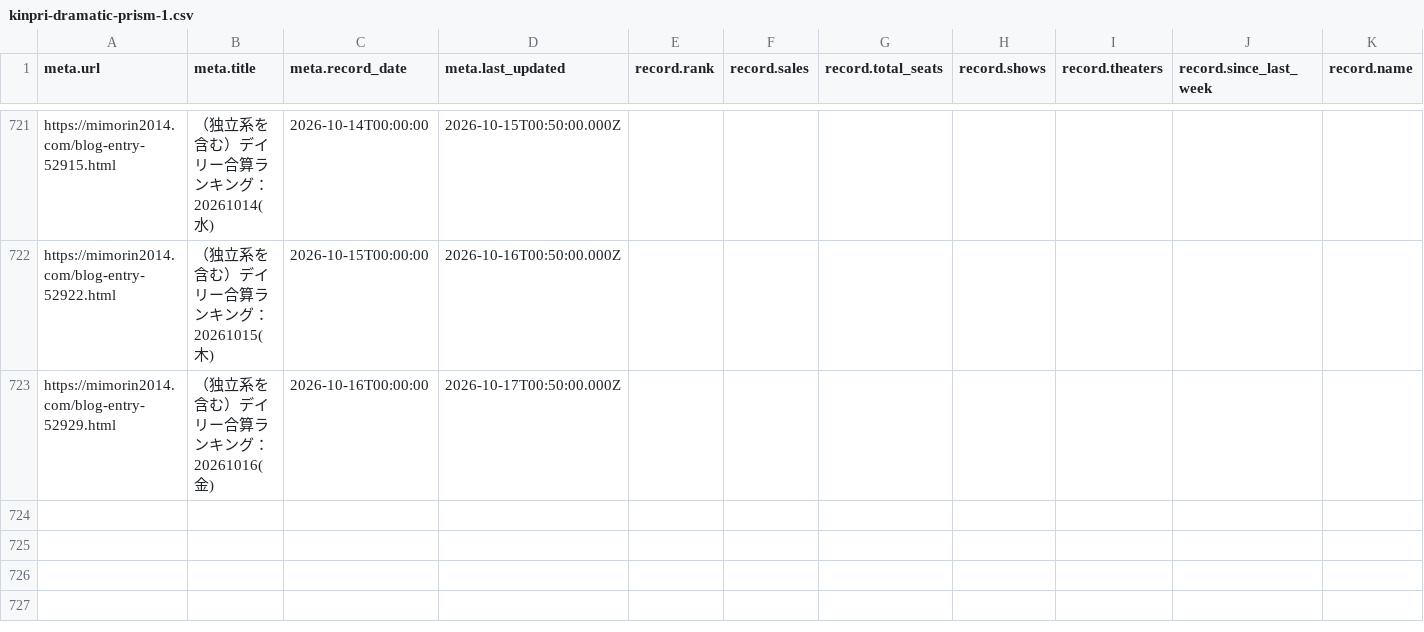
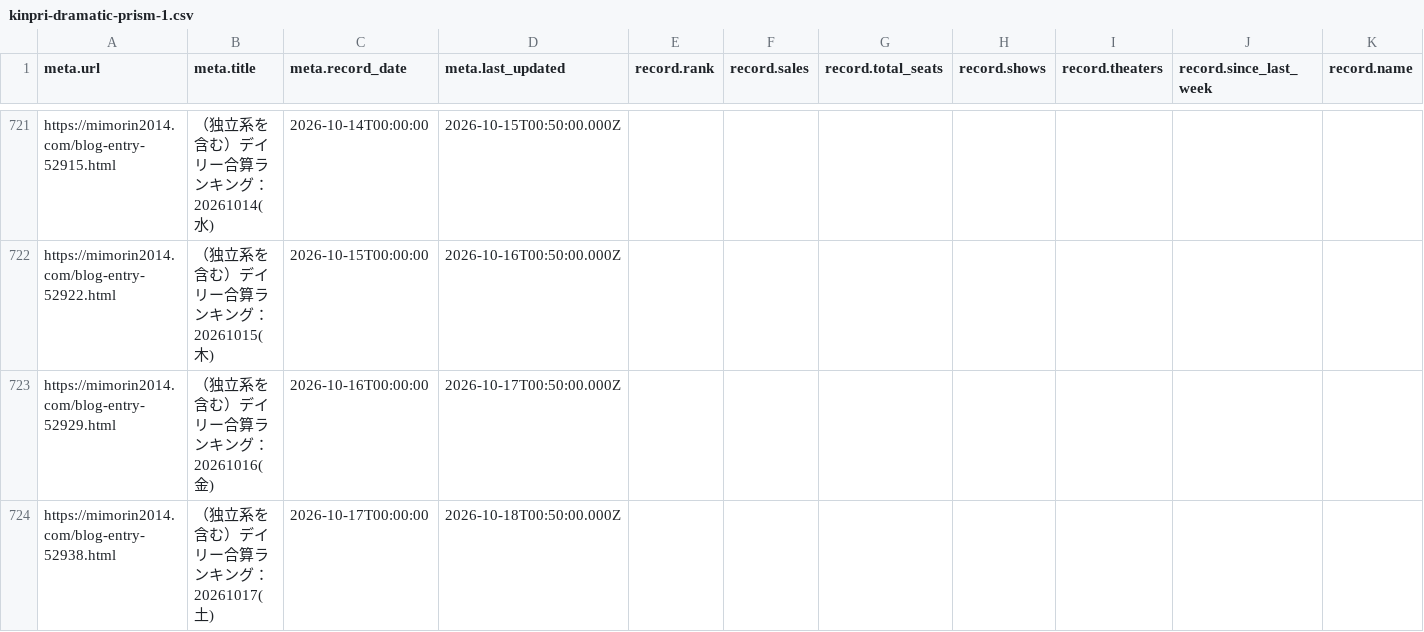
Before and after one commit to sakuramochi0/kinpri-and-pretty-series-box-office-watcher, a CSV file: data/converted/kinpri-dramatic-prism-1.csv, drawn as a sheet; only a part is shown, gaps mark what is left out; rows hold the shown columns only; the diff names each change by its address in the sheet, - before the commit and + after, or states it on an @@ line.

```diff
--- a/data/converted/kinpri-dramatic-prism-1.csv
+++ b/data/converted/kinpri-dramatic-prism-1.csv
+row 724: https://mimorin2014.com/blog-entry-52938.html | （独立系を含む）デイリー合算ランキング：20261017(土) | 2026-10-17T00:00:00 | 2026-10-18T00:50:00.000Z
```
Also changed, not shown: 3 other files.
